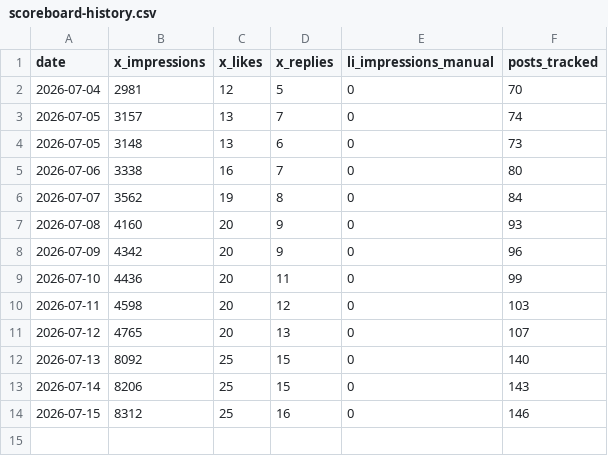
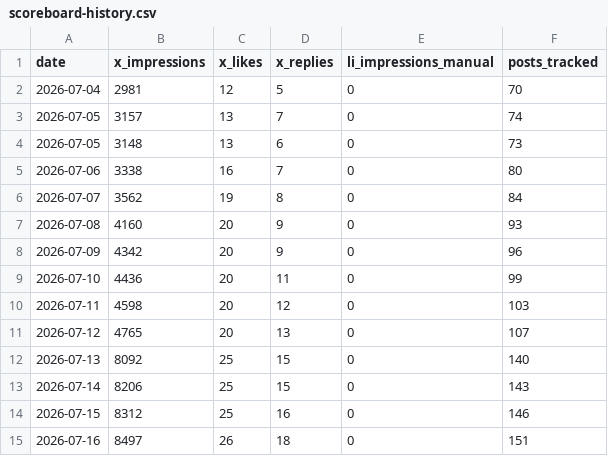
Before and after one commit to Ruchit1395/ruchitdalwadi-com, a CSV file: distribution/first-ten-customers-for-a-b2b-ai-startup/scoreboard-history.csv, drawn as a sheet.

Commit message:
campaign: daily scoreboard 2026-07-16

```diff
--- a/distribution/first-ten-customers-for-a-b2b-ai-startup/scoreboard-history.csv
+++ b/distribution/first-ten-customers-for-a-b2b-ai-startup/scoreboard-history.csv
@@ -14 +14,2 @@ date,x_impressions,x_likes,x_replies,li_impressions_manual,posts_tracked
 2026-07-15,8312,25,16,0,146
+2026-07-16,8497,26,18,0,151
```
Also changed, not shown: 1 other file.
